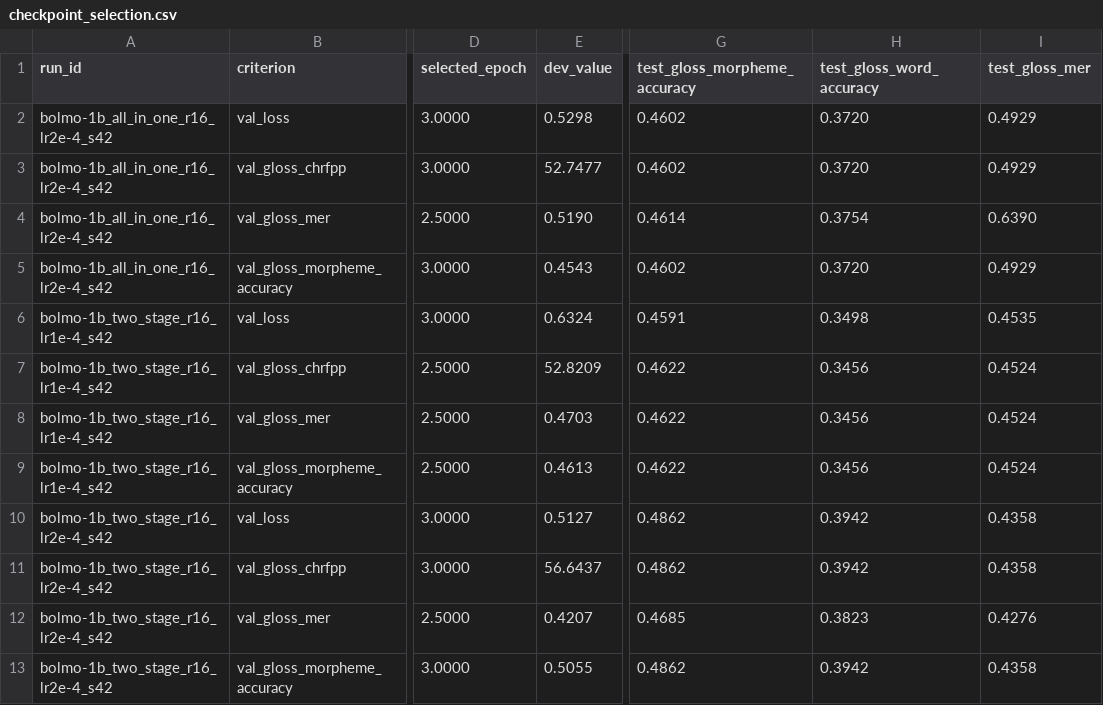
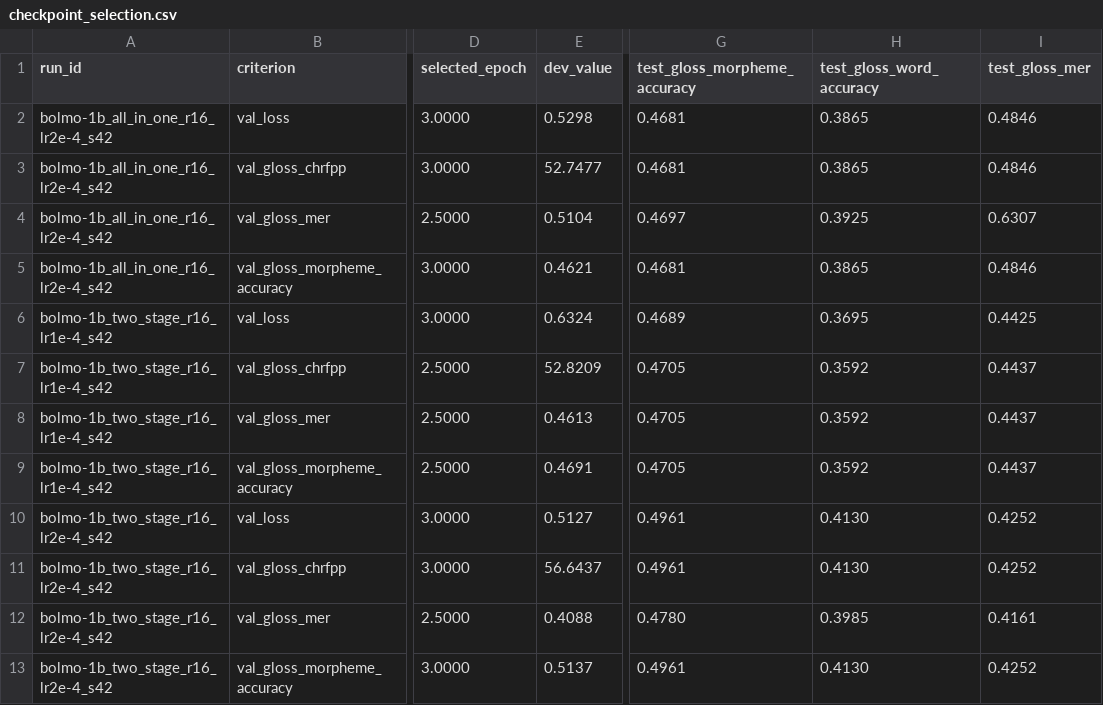
Before and after one commit to JingyiShao-Gina/Korean-IGT-Bolmo, a CSV file: results/evaluation/checkpoint_selection.csv, drawn as a sheet; only a part is shown, gaps mark what is left out; the diff names each change by its address in the sheet, - before the commit and + after, or states it on an @@ line.

```diff
--- a/results/evaluation/checkpoint_selection.csv
+++ b/results/evaluation/checkpoint_selection.csv
-G2:G3 (test_gloss_morpheme_accuracy): 0.4602
+G2:G3 (test_gloss_morpheme_accuracy): 0.4681
-H2:H3 (test_gloss_word_accuracy): 0.3720
+H2:H3 (test_gloss_word_accuracy): 0.3865
-I2:I3 (test_gloss_mer): 0.4929
+I2:I3 (test_gloss_mer): 0.4846
-E4 (dev_value): 0.5190
+E4 (dev_value): 0.5104
-G4 (test_gloss_morpheme_accuracy): 0.4614
+G4 (test_gloss_morpheme_accuracy): 0.4697
-H4 (test_gloss_word_accuracy): 0.3754
+H4 (test_gloss_word_accuracy): 0.3925
-I4 (test_gloss_mer): 0.6390
+I4 (test_gloss_mer): 0.6307
-E5 (dev_value): 0.4543
+E5 (dev_value): 0.4621
-G5 (test_gloss_morpheme_accuracy): 0.4602
+G5 (test_gloss_morpheme_accuracy): 0.4681
-H5 (test_gloss_word_accuracy): 0.3720
+H5 (test_gloss_word_accuracy): 0.3865
-I5 (test_gloss_mer): 0.4929
+I5 (test_gloss_mer): 0.4846
-G6 (test_gloss_morpheme_accuracy): 0.4591
+G6 (test_gloss_morpheme_accuracy): 0.4689
-H6 (test_gloss_word_accuracy): 0.3498
+H6 (test_gloss_word_accuracy): 0.3695
-I6 (test_gloss_mer): 0.4535
+I6 (test_gloss_mer): 0.4425
-G7:G9 (test_gloss_morpheme_accuracy): 0.4622
+G7:G9 (test_gloss_morpheme_accuracy): 0.4705
-H7:H9 (test_gloss_word_accuracy): 0.3456
+H7:H9 (test_gloss_word_accuracy): 0.3592
-I7:I9 (test_gloss_mer): 0.4524
+I7:I9 (test_gloss_mer): 0.4437
-E8 (dev_value): 0.4703
+E8 (dev_value): 0.4613
-E9 (dev_value): 0.4613
+E9 (dev_value): 0.4691
-G10:G11 (test_gloss_morpheme_accuracy): 0.4862
+G10:G11 (test_gloss_morpheme_accuracy): 0.4961
-H10:H11 (test_gloss_word_accuracy): 0.3942
+H10:H11 (test_gloss_word_accuracy): 0.4130
-I10:I11 (test_gloss_mer): 0.4358
+I10:I11 (test_gloss_mer): 0.4252
-E12 (dev_value): 0.4207
+E12 (dev_value): 0.4088
-G12 (test_gloss_morpheme_accuracy): 0.4685
+G12 (test_gloss_morpheme_accuracy): 0.4780
-H12 (test_gloss_word_accuracy): 0.3823
+H12 (test_gloss_word_accuracy): 0.3985
-I12 (test_gloss_mer): 0.4276
+I12 (test_gloss_mer): 0.4161
-E13 (dev_value): 0.5055
+E13 (dev_value): 0.5137
-G13 (test_gloss_morpheme_accuracy): 0.4862
+G13 (test_gloss_morpheme_accuracy): 0.4961
-H13 (test_gloss_word_accuracy): 0.3942
+H13 (test_gloss_word_accuracy): 0.4130
-I13 (test_gloss_mer): 0.4358
+I13 (test_gloss_mer): 0.4252
```
Also changed, not shown: results/evaluation/dev_checkpoint_scores.csv, results/evaluation/test_scores.csv, 5 other files.
